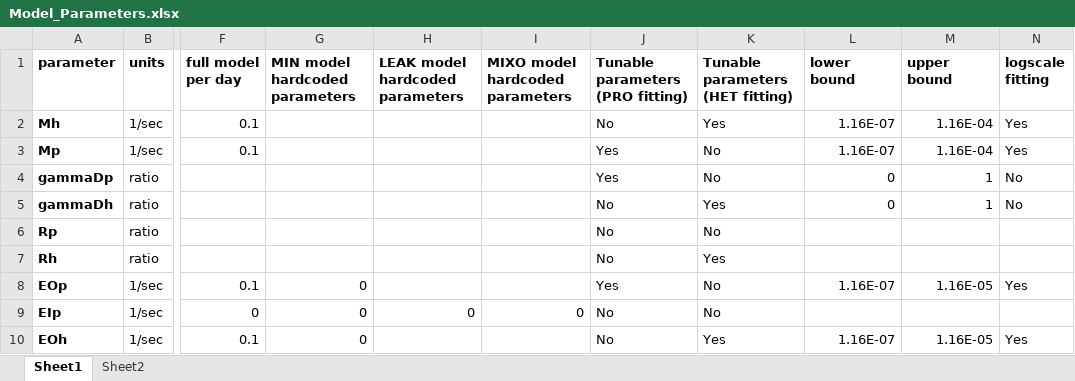
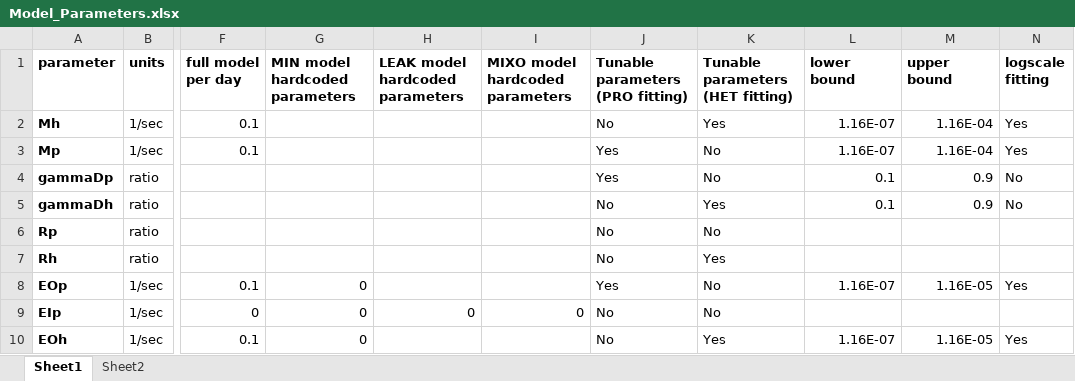
Before and after one commit to wosnat/recycle_model, an Excel workbook: Model_Parameters.xlsx, sheet Sheet1, drawn as a sheet; only a part is shown, gaps mark what is left out; values as stored, in another font and other column widths than the file's, no borders; the diff names each change by its address in the sheet, - before the commit and + after, or states it on an @@ line.

Commit message:
Update Model_Parameters.xlsx

```diff
--- a/Model_Parameters.xlsx (sheet Sheet1)
+++ b/Model_Parameters.xlsx (sheet Sheet1)
-L4:L5 (lower bound): 0
+L4:L5 (lower bound): 0.1
-M4:M5 (upper bound): 1
+M4:M5 (upper bound): 0.9
```
